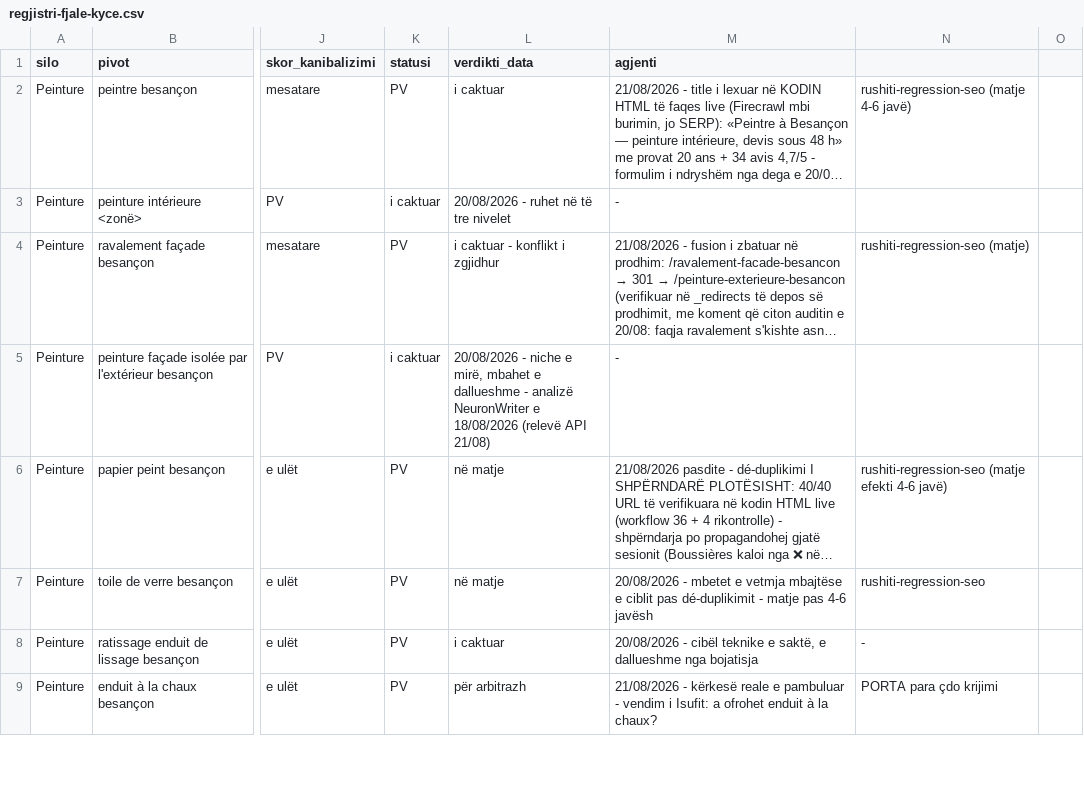
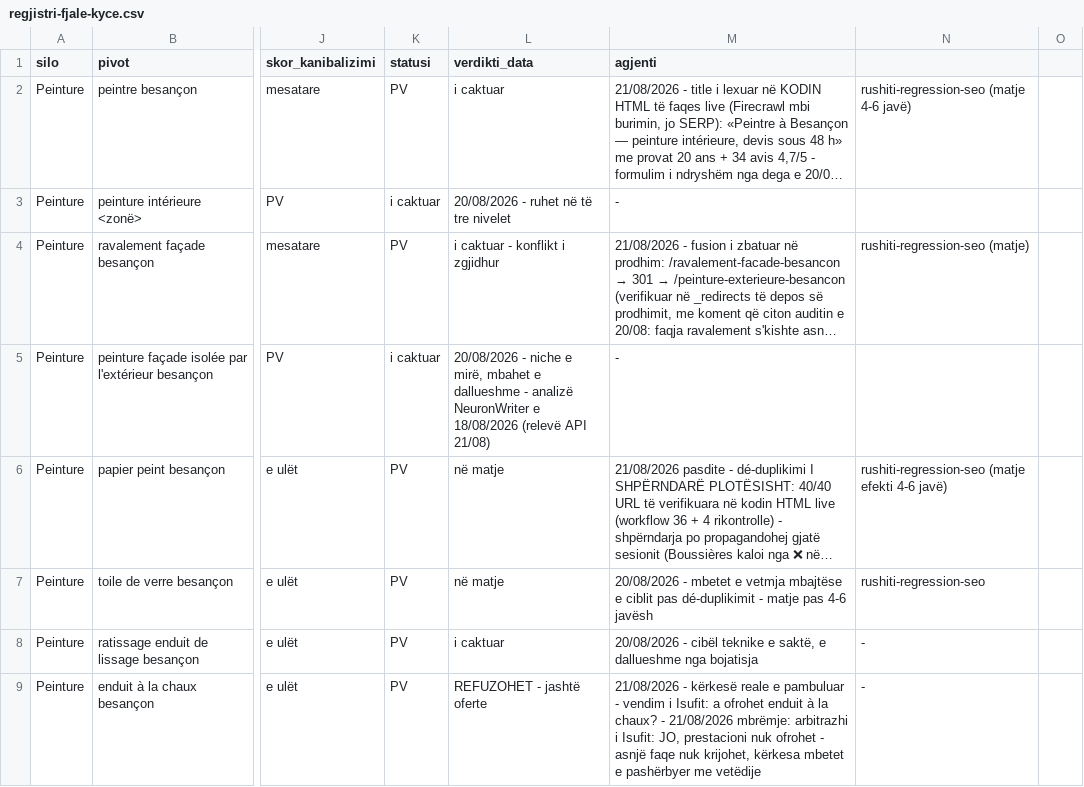
Before and after one commit to eurotregu/RUSHITI-RENOVATION-BESANCON--website, a CSV file: docs/seo/regjistri-fjale-kyce.csv, drawn as a sheet; only a part is shown, gaps mark what is left out; long unchanged cells end in …; the diff covers the shown part only; the diff names each change by its address in the sheet, - before the commit and + after, or states it on an @@ line.

```diff
--- a/docs/seo/regjistri-fjale-kyce.csv
+++ b/docs/seo/regjistri-fjale-kyce.csv
-L9 (verdikti_data): për arbitrazh
+L9 (verdikti_data): REFUZOHET - jashtë oferte
-M9 (agjenti): …la chaux?
+M9 (agjenti): …la chaux? - 21/08/2026 mbrëmje: arbitrazhi i Isufit: JO, prestacioni nuk ofrohet - asnjë faqe nuk krijohet, kërkesa mbetet e pashërbyer me vetëdije
-N9: PORTA para çdo krijimi
+N9: -
```
Also changed, not shown: 7 edited cells elsewhere in this file, 2 other files.
